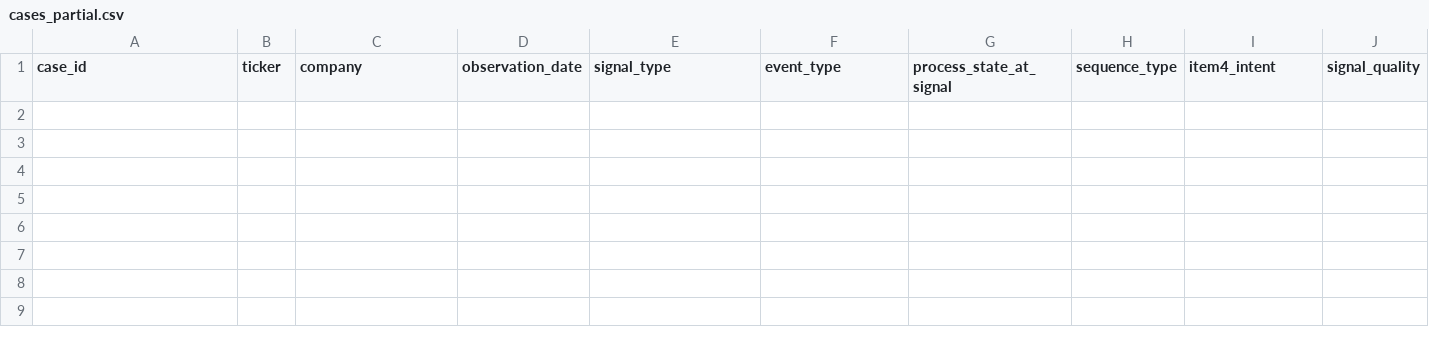
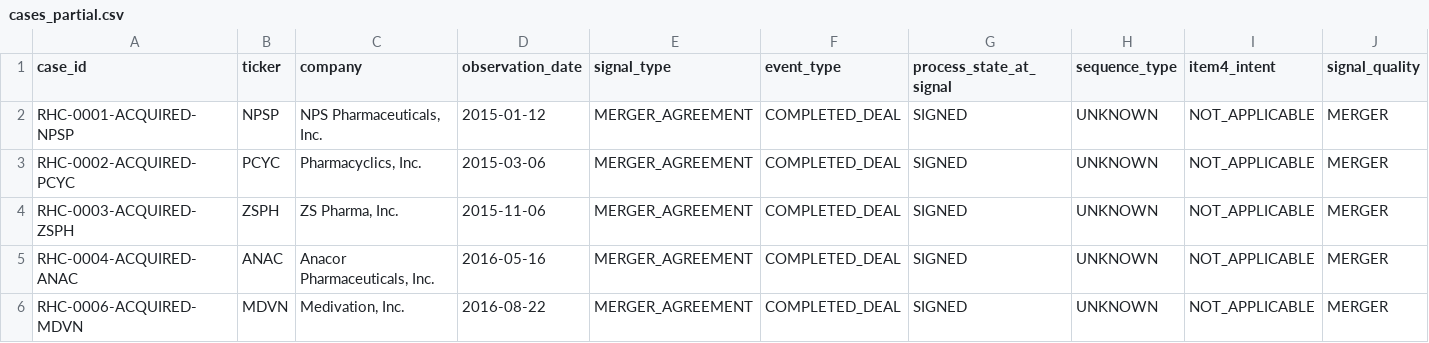
Before and after one commit to jackdiemar/ma-scanner, a CSV file: data/historical_cases/cases_partial.csv, drawn as a sheet; only a part is shown; rows hold the shown columns only; the diff names each change by its address in the sheet, - before the commit and + after, or states it on an @@ line.

Commit message:
Promote first five acquisition cases to partial

```diff
--- a/data/historical_cases/cases_partial.csv
+++ b/data/historical_cases/cases_partial.csv
+row 2: RHC-0001-ACQUIRED-NPSP | NPSP | NPS Pharmaceuticals, Inc. | 2015-01-12 | MERGER_AGREEMENT | COMPLETED_DEAL | SIGNED | UNKNOWN | NOT_APPLICABLE | MERGER
+row 3: RHC-0002-ACQUIRED-PCYC | PCYC | Pharmacyclics, Inc. | 2015-03-06 | MERGER_AGREEMENT | COMPLETED_DEAL | SIGNED | UNKNOWN | NOT_APPLICABLE | MERGER
+row 4: RHC-0003-ACQUIRED-ZSPH | ZSPH | ZS Pharma, Inc. | 2015-11-06 | MERGER_AGREEMENT | COMPLETED_DEAL | SIGNED | UNKNOWN | NOT_APPLICABLE | MERGER
+row 5: RHC-0004-ACQUIRED-ANAC | ANAC | Anacor Pharmaceuticals, Inc. | 2016-05-16 | MERGER_AGREEMENT | COMPLETED_DEAL | SIGNED | UNKNOWN | NOT_APPLICABLE | MERGER
+row 6: RHC-0006-ACQUIRED-MDVN | MDVN | Medivation, Inc. | 2016-08-22 | MERGER_AGREEMENT | COMPLETED_DEAL | SIGNED | UNKNOWN | NOT_APPLICABLE | MERGER
```
Also changed, not shown: data/historical_cases/acquisition_verification_queue.csv, data/historical_cases/source_evidence.csv, 3 other files.
